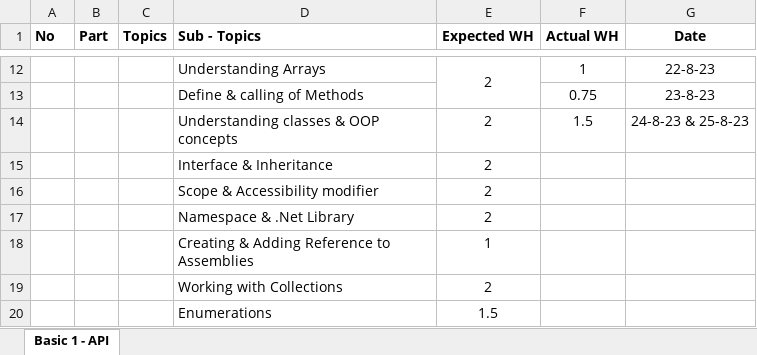
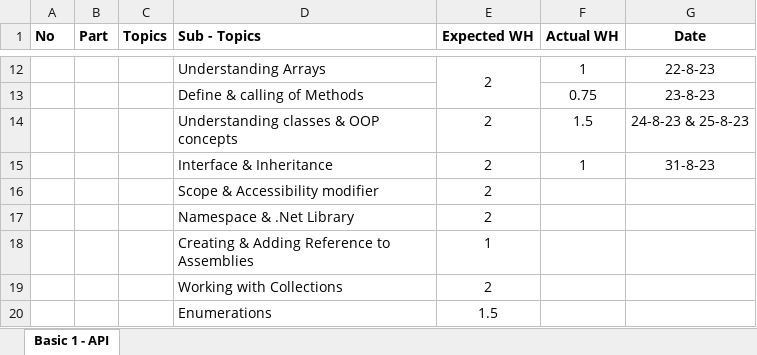
Before and after one commit to RKITSoftware/Deep-Patel, an Excel workbook: API/API_BasicTraining.xlsx, sheet Basic 1 - API, drawn as a sheet; only a part is shown, gaps mark what is left out; values as stored, in another font and other column widths than the file's, no borders; the diff names each change by its address in the sheet, - before the commit and + after, or states it on an @@ line.

```diff
--- a/API/API_BasicTraining.xlsx (sheet Basic 1 - API)
+++ b/API/API_BasicTraining.xlsx (sheet Basic 1 - API)
-F15 (Actual WH): (empty)
+F15 (Actual WH): 1
-G15 (Date): (empty)
+G15 (Date): 31-8-23
```
Also changed, not shown: 20 other files.
